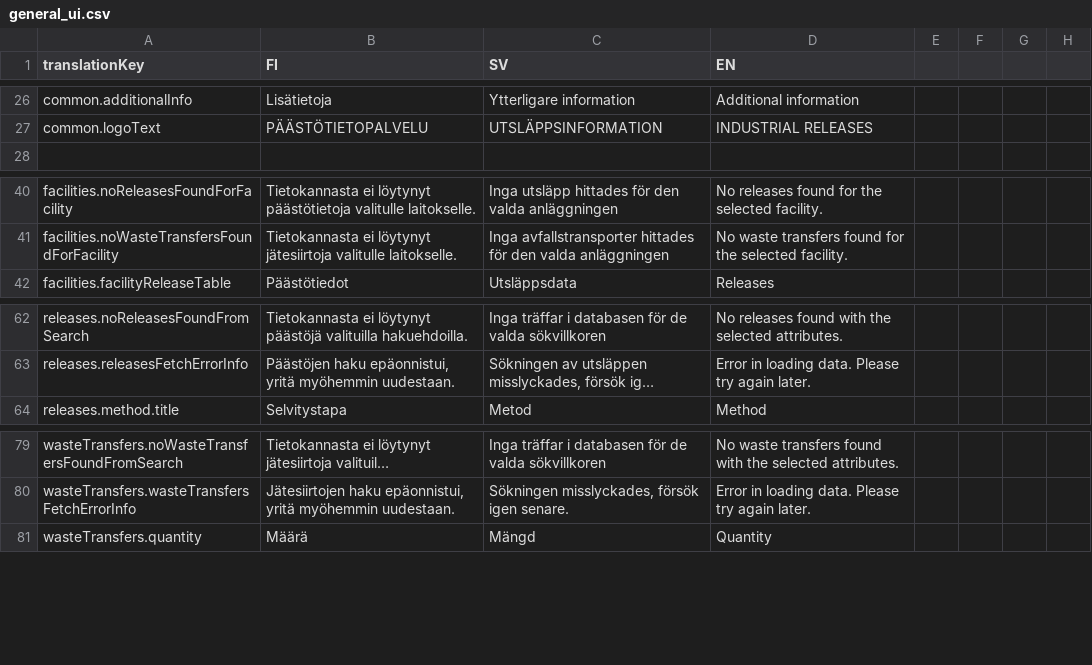
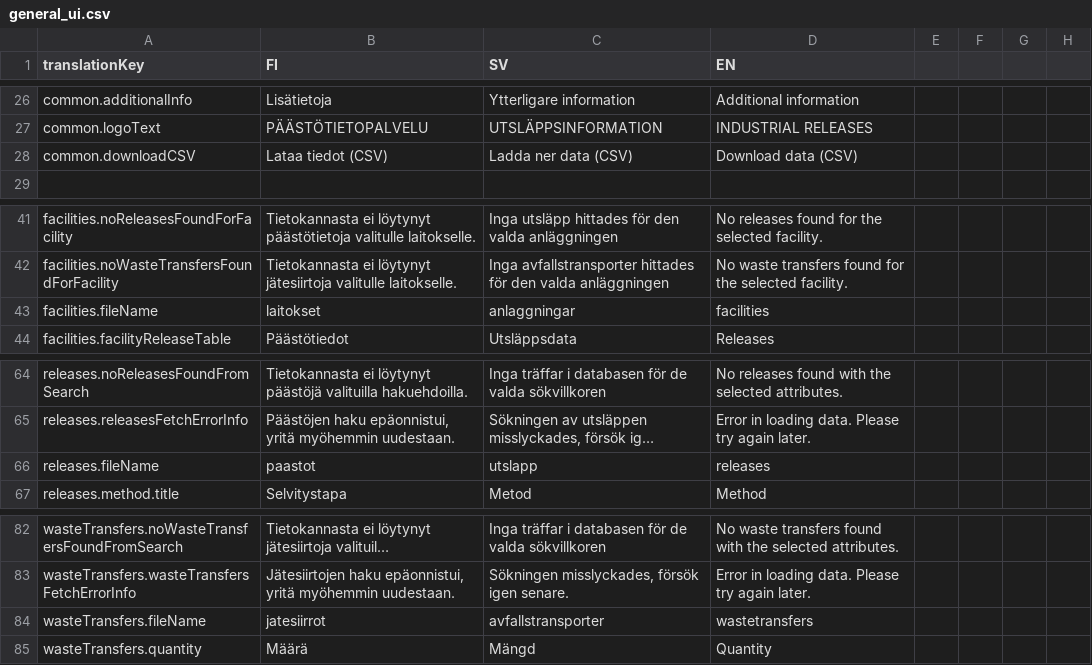
Before and after one commit to sykefi/PRTR, a CSV file: ui/translation_source/general_ui.csv, drawn as a sheet; only a part is shown, gaps mark what is left out; long unchanged cells end in …; the diff names each change by its address in the sheet, - before the commit and + after, or states it on an @@ line.

Commit message:
feat: #7453 Added button to all searches from which data can be downloaded in CSV format.

```diff
--- a/ui/translation_source/general_ui.csv
+++ b/ui/translation_source/general_ui.csv
+row 28: common.downloadCSV | Lataa tiedot (CSV) | Ladda ner data (CSV) | Download data (CSV)
+row 43: facilities.fileName | laitokset | anlaggningar | facilities
+row 66: releases.fileName | paastot | utslapp | releases
+row 84: wasteTransfers.fileName | jatesiirrot | avfallstransporter | wastetransfers
```
Also changed, not shown: 14 other files.
